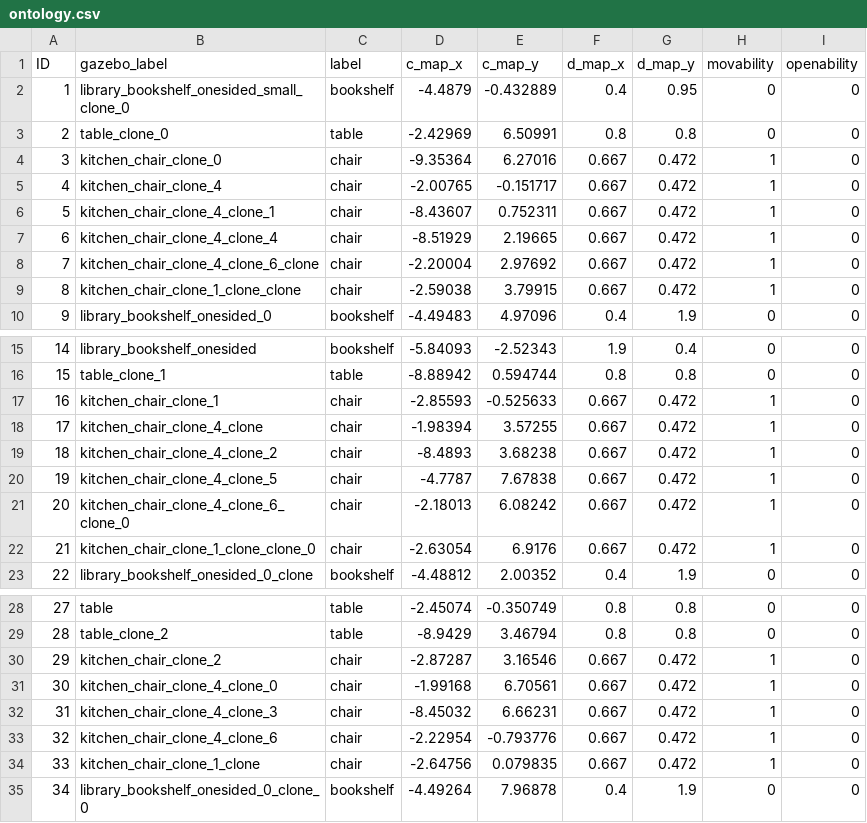
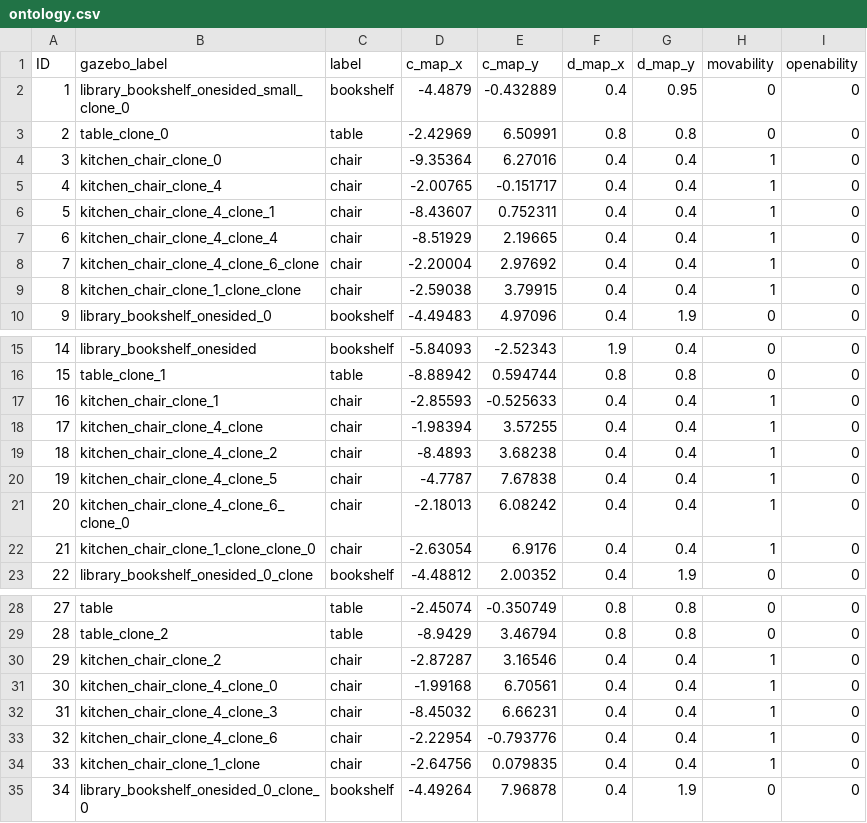
Before and after one commit to ah96/navigation_explainer, a CSV file: src/scenarios/library/ontology.csv, drawn as a sheet; only a part is shown, gaps mark what is left out; the diff covers the shown part only.

```diff
--- a/src/scenarios/library/ontology.csv
+++ b/src/scenarios/library/ontology.csv
@@ -3,8 +3,8 @@ ID,gazebo_label,label,c_map_x,c_map_y,d_map_x,d_map_y,movability,openability
 2,table_clone_0,table,-2.42969,6.50991,0.8,0.8,0,0
-3,kitchen_chair_clone_0,chair,-9.35364,6.27016,0.667,0.472,1,0
-4,kitchen_chair_clone_4,chair,-2.00765,-0.151717,0.667,0.472,1,0
-5,kitchen_chair_clone_4_clone_1,chair,-8.43607,0.752311,0.667,0.472,1,0
-6,kitchen_chair_clone_4_clone_4,chair,-8.51929,2.19665,0.667,0.472,1,0
-7,kitchen_chair_clone_4_clone_6_clone,chair,-2.20004,2.97692,0.667,0.472,1,0
-8,kitchen_chair_clone_1_clone_clone,chair,-2.59038,3.79915,0.667,0.472,1,0
+3,kitchen_chair_clone_0,chair,-9.35364,6.27016,0.4,0.4,1,0
+4,kitchen_chair_clone_4,chair,-2.00765,-0.151717,0.4,0.4,1,0
+5,kitchen_chair_clone_4_clone_1,chair,-8.43607,0.752311,0.4,0.4,1,0
+6,kitchen_chair_clone_4_clone_4,chair,-8.51929,2.19665,0.4,0.4,1,0
+7,kitchen_chair_clone_4_clone_6_clone,chair,-2.20004,2.97692,0.4,0.4,1,0
+8,kitchen_chair_clone_1_clone_clone,chair,-2.59038,3.79915,0.4,0.4,1,0
 9,library_bookshelf_onesided_0,bookshelf,-4.49483,4.97096,0.4,1.9,0,0
@@ -16,8 +16,8 @@ ID,gazebo_label,label,c_map_x,c_map_y,d_map_x,d_map_y,movability,openability
 15,table_clone_1,table,-8.88942,0.594744,0.8,0.8,0,0
-16,kitchen_chair_clone_1,chair,-2.85593,-0.525633,0.667,0.472,1,0
-17,kitchen_chair_clone_4_clone,chair,-1.98394,3.57255,0.667,0.472,1,0
-18,kitchen_chair_clone_4_clone_2,chair,-8.4893,3.68238,0.667,0.472,1,0
-19,kitchen_chair_clone_4_clone_5,chair,-4.7787,7.67838,0.667,0.472,1,0
-20,kitchen_chair_clone_4_clone_6_clone_0,chair,-2.18013,6.08242,0.667,0.472,1,0
-21,kitchen_chair_clone_1_clone_clone_0,chair,-2.63054,6.9176,0.667,0.472,1,0
+16,kitchen_chair_clone_1,chair,-2.85593,-0.525633,0.4,0.4,1,0
+17,kitchen_chair_clone_4_clone,chair,-1.98394,3.57255,0.4,0.4,1,0
+18,kitchen_chair_clone_4_clone_2,chair,-8.4893,3.68238,0.4,0.4,1,0
+19,kitchen_chair_clone_4_clone_5,chair,-4.7787,7.67838,0.4,0.4,1,0
+20,kitchen_chair_clone_4_clone_6_clone_0,chair,-2.18013,6.08242,0.4,0.4,1,0
+21,kitchen_chair_clone_1_clone_clone_0,chair,-2.63054,6.9176,0.4,0.4,1,0
 22,library_bookshelf_onesided_0_clone,bookshelf,-4.48812,2.00352,0.4,1.9,0,0
@@ -29,7 +29,7 @@ ID,gazebo_label,label,c_map_x,c_map_y,d_map_x,d_map_y,movability,openability
 28,table_clone_2,table,-8.9429,3.46794,0.8,0.8,0,0
-29,kitchen_chair_clone_2,chair,-2.87287,3.16546,0.667,0.472,1,0
-30,kitchen_chair_clone_4_clone_0,chair,-1.99168,6.70561,0.667,0.472,1,0
-31,kitchen_chair_clone_4_clone_3,chair,-8.45032,6.66231,0.667,0.472,1,0
-32,kitchen_chair_clone_4_clone_6,chair,-2.22954,-0.793776,0.667,0.472,1,0
-33,kitchen_chair_clone_1_clone,chair,-2.64756,0.079835,0.667,0.472,1,0
+29,kitchen_chair_clone_2,chair,-2.87287,3.16546,0.4,0.4,1,0
+30,kitchen_chair_clone_4_clone_0,chair,-1.99168,6.70561,0.4,0.4,1,0
+31,kitchen_chair_clone_4_clone_3,chair,-8.45032,6.66231,0.4,0.4,1,0
+32,kitchen_chair_clone_4_clone_6,chair,-2.22954,-0.793776,0.4,0.4,1,0
+33,kitchen_chair_clone_1_clone,chair,-2.64756,0.079835,0.4,0.4,1,0
 34,library_bookshelf_onesided_0_clone_0,bookshelf,-4.49264,7.96878,0.4,1.9,0,0
```
Also changed, not shown: 6 edited cells elsewhere in this file, 6 other files.
